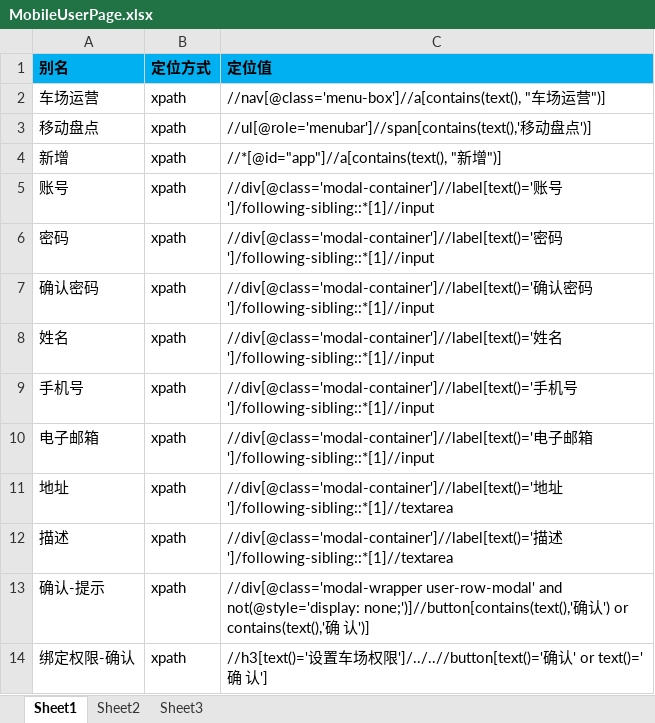
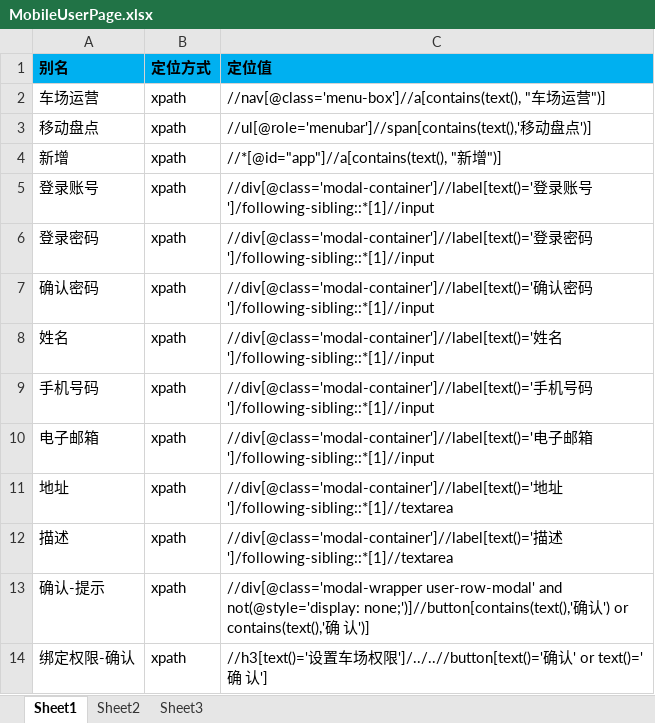
Before and after one commit to oyebino/pomp_ui, an Excel workbook: res/page/车场运营/增值服务/移动盘点/MobileUserPage.xlsx, sheet Sheet1, drawn as a sheet; only a part is shown; values as stored, in another font and other column widths than the file's, no borders; the diff names each change by its address in the sheet, - before the commit and + after, or states it on an @@ line.

```diff
--- a/res/page/车场运营/增值服务/移动盘点/MobileUserPage.xlsx (sheet Sheet1)
+++ b/res/page/车场运营/增值服务/移动盘点/MobileUserPage.xlsx (sheet Sheet1)
-A5 (别名): 账号
+A5 (别名): 登录账号
-C5 (定位值): //div[@class='modal-container']//label[text()='账号…
+C5 (定位值): //div[@class='modal-container']//label[text()='登录账号…
-A6 (别名): 密码
+A6 (别名): 登录密码
-C6 (定位值): //div[@class='modal-container']//label[text()='密码…
+C6 (定位值): //div[@class='modal-container']//label[text()='登录密码…
-A9 (别名): 手机号
+A9 (别名): 手机号码
-C9 (定位值): …机号']/following-sibling::*[1]//input
+C9 (定位值): …机号码']/following-sibling::*[1]//input
```
Also changed, not shown: res/page/统计分析/报表管理/BusinessmanReportPage.xlsx, res/page/车场运营/增值服务/积分抵扣对接/ScoreConfigPage.xlsx, 6 other files.
